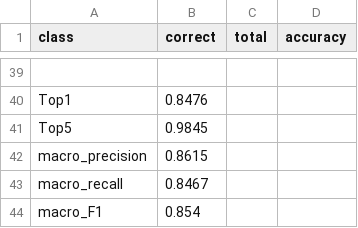
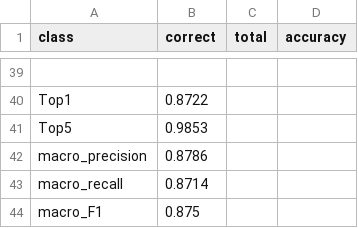
Before and after one commit to yg050426/PetRecognition, a CSV file: logs/eval_pet_resnet18_frozen_best_test.csv, drawn as a sheet; only a part is shown, gaps mark what is left out; the diff covers the shown part only.

```diff
--- a/logs/eval_pet_resnet18_frozen_best_test.csv
+++ b/logs/eval_pet_resnet18_frozen_best_test.csv
@@ -39,6 +39,6 @@ class,correct,total,accuracy
 
-Top1,0.8476
-Top5,0.9845
-macro_precision,0.8615
-macro_recall,0.8467
-macro_F1,0.854
+Top1,0.8722
+Top5,0.9853
+macro_precision,0.8786
+macro_recall,0.8714
+macro_F1,0.875
```
Also changed, not shown: 66 edited cells elsewhere in this file, logs/confusion_pet_resnet18_frozen_best_test.csv, 24 other files.
